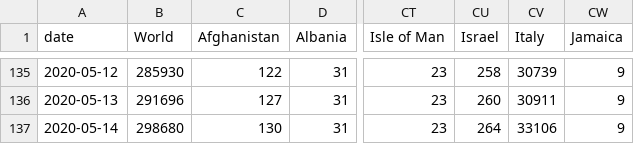
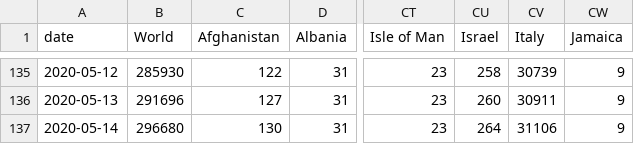
Before and after one commit to hjstein/covid-19-data, a CSV file: public/data/ecdc/total_deaths.csv, drawn as a sheet; only a part is shown, gaps mark what is left out; the diff names each change by its address in the sheet, - before the commit and + after, or states it on an @@ line.

```diff
--- a/public/data/ecdc/total_deaths.csv
+++ b/public/data/ecdc/total_deaths.csv
-B137 (World): 298680
+B137 (World): 296680
-CV137 (Italy): 33106
+CV137 (Italy): 31106
```
Also changed, not shown: public/data/ecdc/full_data.csv, public/data/ecdc/new_deaths.csv, 7 other files.
